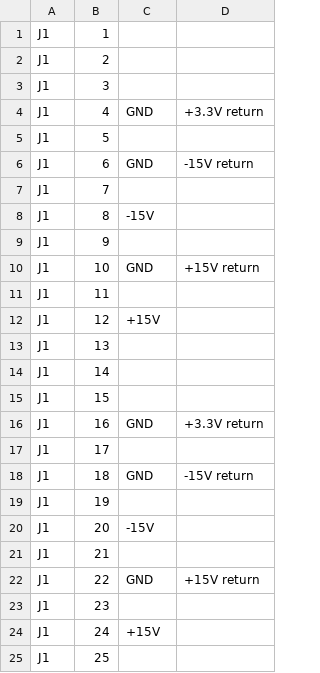
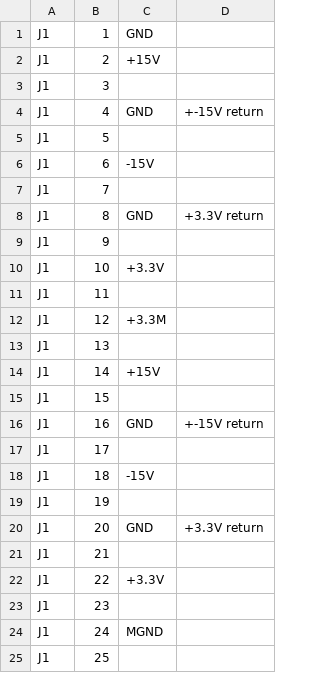
Before and after one commit to noqsi/SXI, a TSV file: SXI-EM-DriverBoard/J1.tsv, drawn as a sheet.

```diff
--- a/SXI-EM-DriverBoard/J1.tsv
+++ b/SXI-EM-DriverBoard/J1.tsv
@@ -1,25 +1,25 @@
-J1	1	
-J1	2	
+J1	1	GND
+J1	2	+15V
 J1	3	
-J1	4	GND	+3.3V return	
+J1	4	GND	+-15V return	
 J1	5	
-J1	6	GND	-15V return	
+J1	6	-15V	
 J1	7	
-J1	8	-15V
+J1	8	GND	+3.3V return
 J1	9	
-J1	10	GND	+15V return	
+J1	10	+3.3V	
 J1	11	
-J1	12	+15V
+J1	12	+3.3M
 J1	13	
-J1	14	
+J1	14	+15V	
 J1	15	
-J1	16	GND	+3.3V return	
+J1	16	GND	+-15V return	
 J1	17	
-J1	18	GND	-15V return	
+J1	18	-15V	
 J1	19	
-J1	20	-15V
+J1	20	GND	+3.3V return	
 J1	21	
-J1	22	GND	+15V return	
+J1	22	+3.3V	
 J1	23	
-J1	24	+15V
+J1	24	MGND
 J1	25	
```
Also changed, not shown: SXI-EM-DriverBoard/J4.tsv, SXI-EM-DriverBoard/J5.tsv, 3 other files.
